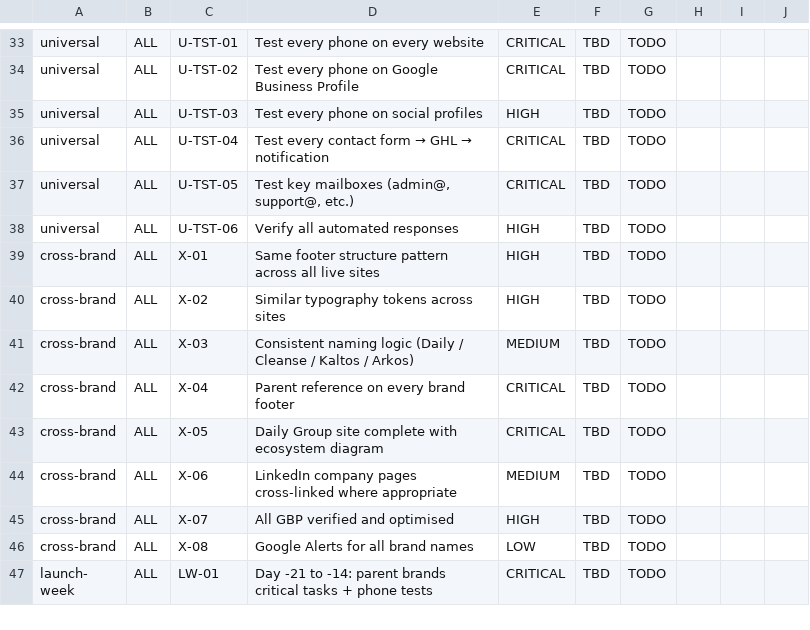
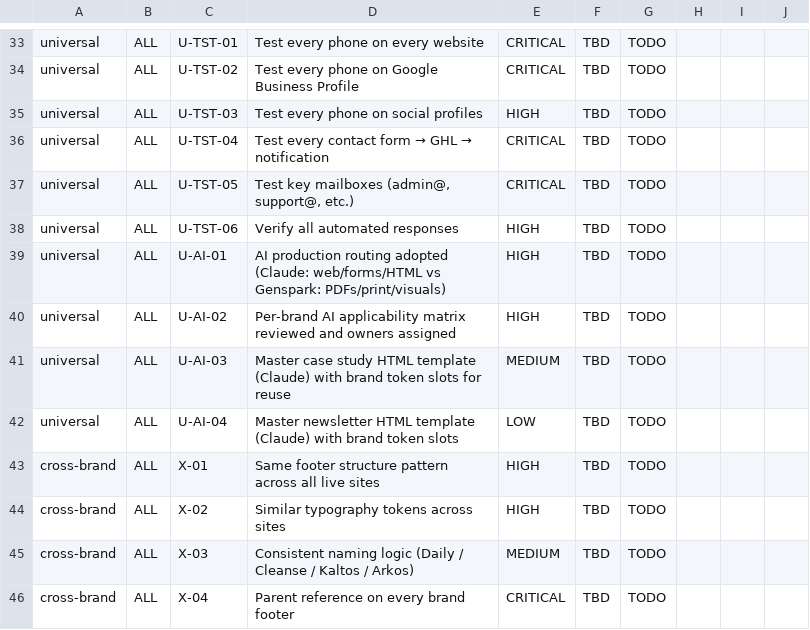
Before and after one commit to scalekorpau-cmd/daily-group-pre-launch, a CSV file: tracking/by-brand/all.csv, drawn as a sheet; only a part is shown, gaps mark what is left out; the shorter side is filled out with more unchanged rows.

```diff
--- a/tracking/by-brand/all.csv
+++ b/tracking/by-brand/all.csv
@@ -38,2 +38,6 @@ universal,ALL,U-TST-05,"Test key mailboxes (admin@, support@, etc.)",CRITICAL,TB
 universal,ALL,U-TST-06,Verify all automated responses,HIGH,TBD,TODO,,,
+universal,ALL,U-AI-01,AI production routing adopted (Claude: web/forms/HTML vs Genspark: PDFs/print/visuals),HIGH,TBD,TODO,,,
+universal,ALL,U-AI-02,Per-brand AI applicability matrix reviewed and owners assigned,HIGH,TBD,TODO,,,
+universal,ALL,U-AI-03,Master case study HTML template (Claude) with brand token slots for reuse,MEDIUM,TBD,TODO,,,
+universal,ALL,U-AI-04,Master newsletter HTML template (Claude) with brand token slots,LOW,TBD,TODO,,,
 cross-brand,ALL,X-01,Same footer structure pattern across all live sites,HIGH,TBD,TODO,,,
```
Also changed, not shown: 7 other files.
